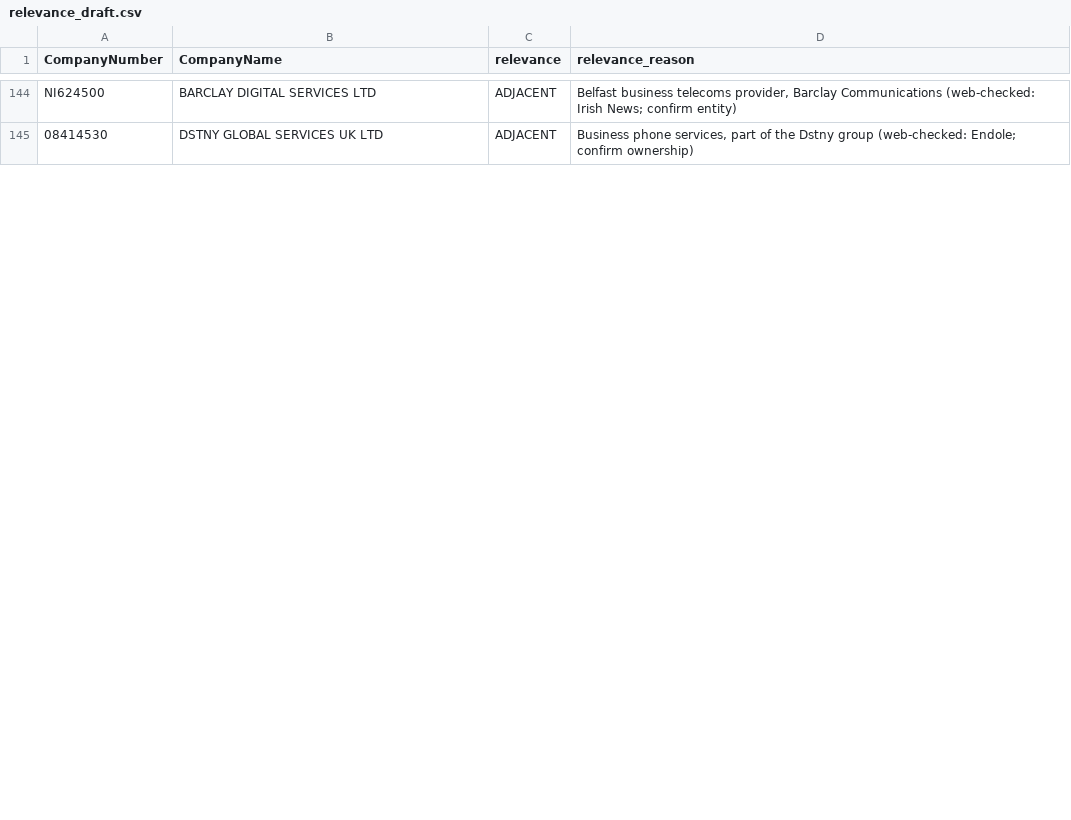
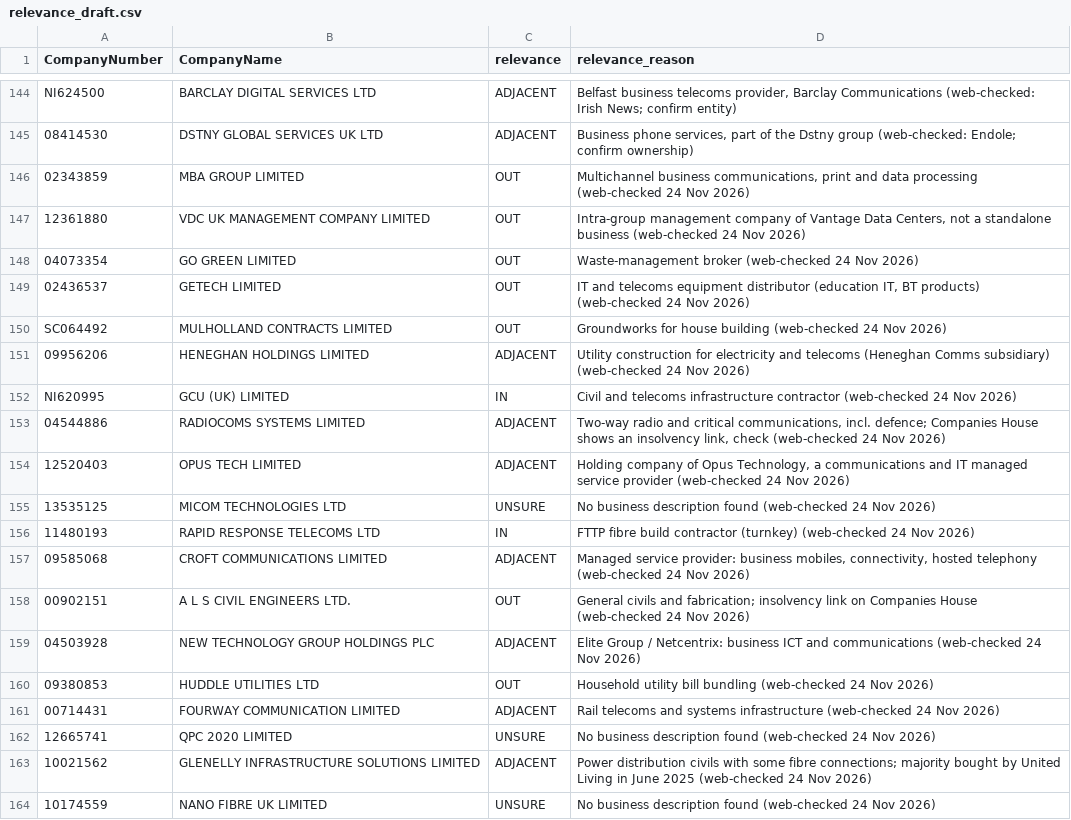
Before and after one commit to PE-Project-WM/infra-deal-scanner, a CSV file: config/relevance_draft.csv, drawn as a sheet; only a part is shown, gaps mark what is left out; the diff covers the shown part only; the diff names each change by its address in the sheet, - before the commit and + after, or states it on an @@ line.

```diff
--- a/config/relevance_draft.csv
+++ b/config/relevance_draft.csv
+row 146: 02343859 | MBA GROUP LIMITED | OUT | Multichannel business communications, print and data processing (web-checked 24 Nov 2026)
+row 147: 12361880 | VDC UK MANAGEMENT COMPANY LIMITED | OUT | Intra-group management company of Vantage Data Centers, not a standalone business (web-checked 24 Nov 2026)
+row 148: 04073354 | GO GREEN LIMITED | OUT | Waste-management broker (web-checked 24 Nov 2026)
+row 149: 02436537 | GETECH LIMITED | OUT | IT and telecoms equipment distributor (education IT, BT products) (web-checked 24 Nov 2026)
+row 150: SC064492 | MULHOLLAND CONTRACTS LIMITED | OUT | Groundworks for house building (web-checked 24 Nov 2026)
+row 151: 09956206 | HENEGHAN HOLDINGS LIMITED | ADJACENT | Utility construction for electricity and telecoms (Heneghan Comms subsidiary) (web-checked 24 Nov 2026)
+row 152: NI620995 | GCU (UK) LIMITED | IN | Civil and telecoms infrastructure contractor (web-checked 24 Nov 2026)
+row 153: 04544886 | RADIOCOMS SYSTEMS LIMITED | ADJACENT | Two-way radio and critical communications, incl. defence; Companies House shows an insolvency link, check (web-checked 24 Nov 2026)
+row 154: 12520403 | OPUS TECH LIMITED | ADJACENT | Holding company of Opus Technology, a communications and IT managed service provider (web-checked 24 Nov 2026)
+row 155: 13535125 | MICOM TECHNOLOGIES LTD | UNSURE | No business description found (web-checked 24 Nov 2026)
+row 156: 11480193 | RAPID RESPONSE TELECOMS LTD | IN | FTTP fibre build contractor (turnkey) (web-checked 24 Nov 2026)
+row 157: 09585068 | CROFT COMMUNICATIONS LIMITED | ADJACENT | Managed service provider: business mobiles, connectivity, hosted telephony (web-checked 24 Nov 2026)
+row 158: 00902151 | A L S CIVIL ENGINEERS LTD. | OUT | General civils and fabrication; insolvency link on Companies House (web-checked 24 Nov 2026)
+row 159: 04503928 | NEW TECHNOLOGY GROUP HOLDINGS PLC | ADJACENT | Elite Group / Netcentrix: business ICT and communications (web-checked 24 Nov 2026)
+row 160: 09380853 | HUDDLE UTILITIES LTD | OUT | Household utility bill bundling (web-checked 24 Nov 2026)
+row 161: 00714431 | FOURWAY COMMUNICATION LIMITED | ADJACENT | Rail telecoms and systems infrastructure (web-checked 24 Nov 2026)
+row 162: 12665741 | QPC 2020 LIMITED | UNSURE | No business description found (web-checked 24 Nov 2026)
+row 163: 10021562 | GLENELLY INFRASTRUCTURE SOLUTIONS LIMITED | ADJACENT | Power distribution civils with some fibre connections; majority bought by United Living in June 2025 (web-checked 24 Nov 2026)
+row 164: 10174559 | NANO FIBRE UK LIMITED | UNSURE | No business description found (web-checked 24 Nov 2026)
```
Also changed, not shown: 19 added rows, 1 removed row and 4 edited cells elsewhere in this file, config/company_notes.csv, data/outputs/candidates_clean.csv, 22 other files.
